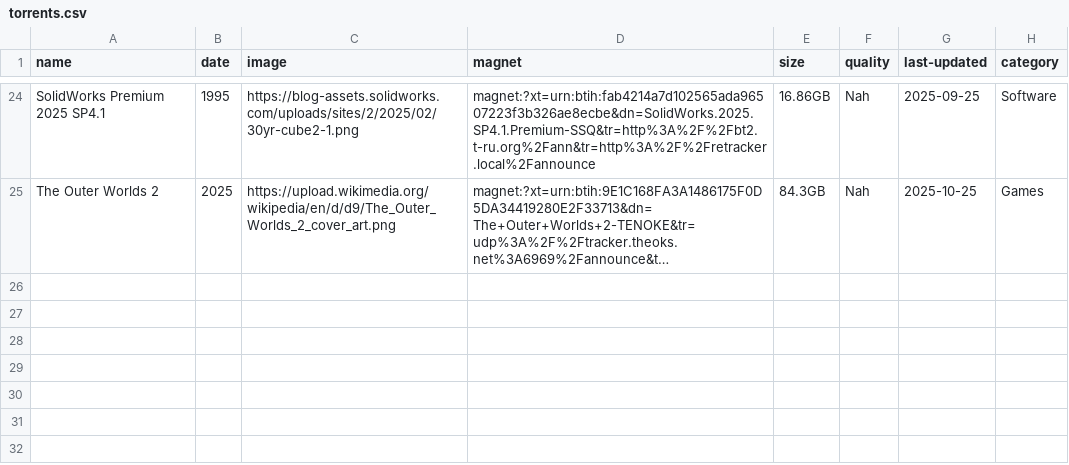
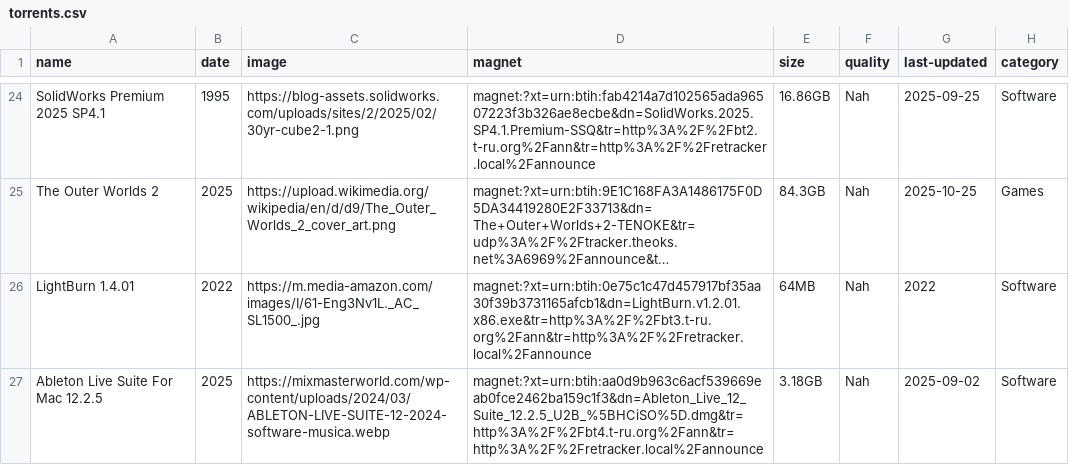
Before and after one commit to sadkjasldjlajdj3323213sdad/t, a CSV file: torrents.csv, drawn as a sheet; only a part is shown, gaps mark what is left out; long unchanged cells end in …; the diff covers the shown part only; the diff names each change by its address in the sheet, - before the commit and + after, or states it on an @@ line.

Commit message:
sssss

```diff
--- a/torrents.csv
+++ b/torrents.csv
+row 26: LightBurn 1.4.01 | 2022 | https://m.media-amazon.com/images/I/61-Eng3Nv1L._AC_SL1500_.jpg | magnet:?xt=urn:btih:0e75c1c47d457917bf35aa30f39b3731165afcb1&dn=LightBurn.v1.2.01.x86.exe&tr=http%3A%2F%2Fbt3.t-ru.org%2Fann&tr=http%3A%2F%2Fretracker.local%2Fannounce | 64MB | Nah | 2022 | Software
+row 27: Ableton Live Suite For Mac 12.2.5 | 2025 | https://mixmasterworld.com/wp-content/uploads/2024/03/ABLETON-LIVE-SUITE-12-2024-software-musica.webp | magnet:?xt=urn:btih:aa0d9b963c6acf539669eab0fce2462ba159c1f3&dn=Ableton_Live_12_Suite_12.2.5_U2B_%5BHCiSO%5D.dmg&tr=http%3A%2F%2Fbt4.t-ru.org%2Fann&tr=http%3A%2F%2Fretracker.local%2Fannounce | 3.18GB | Nah | 2025-09-02 | Software
```
Also changed, not shown: 5 added rows elsewhere in this file.
